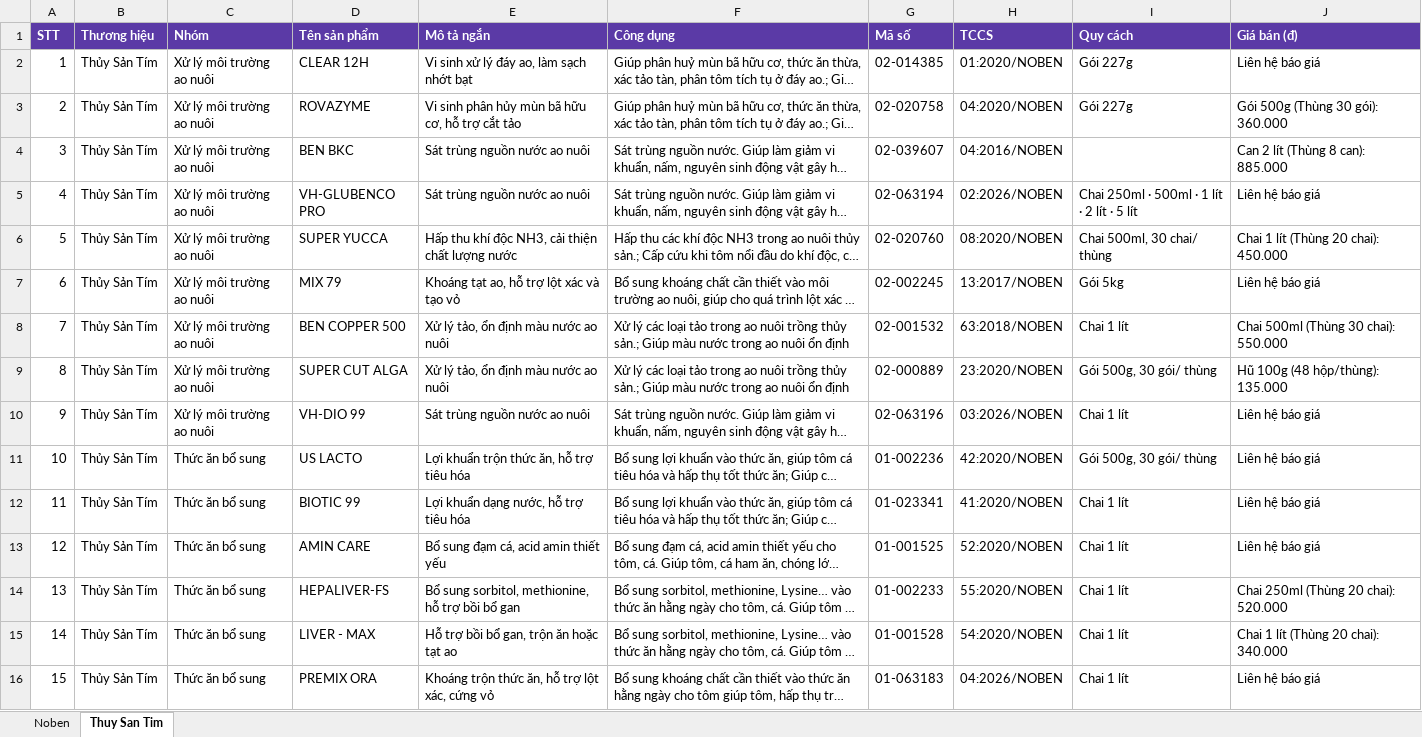
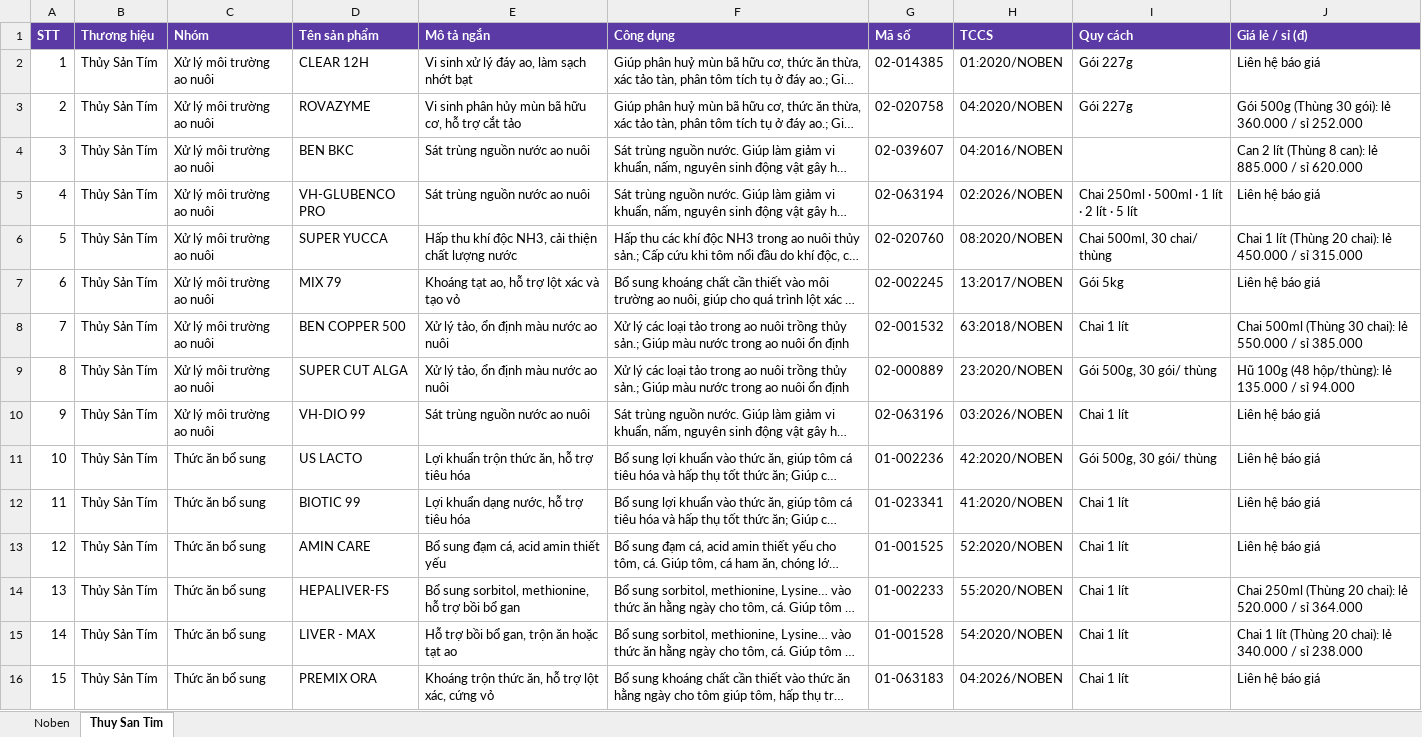
Before and after one commit to harryle1001/CONG-TY-NOBEN, an Excel workbook: TAI-LIEU-KINH-DOANH/DANH-MUC-SAN-PHAM-NOBEN-TIM-2026.xlsx, sheet Thuy San Tim, drawn as a sheet; long unchanged cells end in …; values as stored, in another font and other column widths than the file's, no borders; the diff names each change by its address in the sheet, - before the commit and + after, or states it on an @@ line.

```diff
--- a/TAI-LIEU-KINH-DOANH/DANH-MUC-SAN-PHAM-NOBEN-TIM-2026.xlsx (sheet Thuy San Tim)
+++ b/TAI-LIEU-KINH-DOANH/DANH-MUC-SAN-PHAM-NOBEN-TIM-2026.xlsx (sheet Thuy San Tim)
-J1: Giá bán (đ)
+J1: Giá lẻ / sỉ (đ)
-J3 (Giá lẻ / sỉ (đ)): Gói 500g (Thùng 30 gói): 360.000
+J3 (Giá lẻ / sỉ (đ)): Gói 500g (Thùng 30 gói): lẻ 360.000 / sỉ 252.000
-J4 (Giá lẻ / sỉ (đ)): Can 2 lít (Thùng 8 can): 885.000
+J4 (Giá lẻ / sỉ (đ)): Can 2 lít (Thùng 8 can): lẻ 885.000 / sỉ 620.000
-J6 (Giá lẻ / sỉ (đ)): Chai 1 lít (Thùng 20 chai): 450.000
+J6 (Giá lẻ / sỉ (đ)): Chai 1 lít (Thùng 20 chai): lẻ 450.000 / sỉ 315.000
-J8 (Giá lẻ / sỉ (đ)): Chai 500ml (Thùng 30 chai): 550.000
+J8 (Giá lẻ / sỉ (đ)): Chai 500ml (Thùng 30 chai): lẻ 550.000 / sỉ 385.000
-J9 (Giá lẻ / sỉ (đ)): Hũ 100g (48 hộp/thùng): 135.000
+J9 (Giá lẻ / sỉ (đ)): Hũ 100g (48 hộp/thùng): lẻ 135.000 / sỉ 94.000
-J14 (Giá lẻ / sỉ (đ)): Chai 250ml (Thùng 20 chai): 520.000
+J14 (Giá lẻ / sỉ (đ)): Chai 250ml (Thùng 20 chai): lẻ 520.000 / sỉ 364.000
-J15 (Giá lẻ / sỉ (đ)): Chai 1 lít (Thùng 20 chai): 340.000
+J15 (Giá lẻ / sỉ (đ)): Chai 1 lít (Thùng 20 chai): lẻ 340.000 / sỉ 238.000
```
Also changed, not shown: sheet Noben, TAI-LIEU-KINH-DOANH/BANG-GIA-NOBEN-2026.xlsx, 8 other files.
